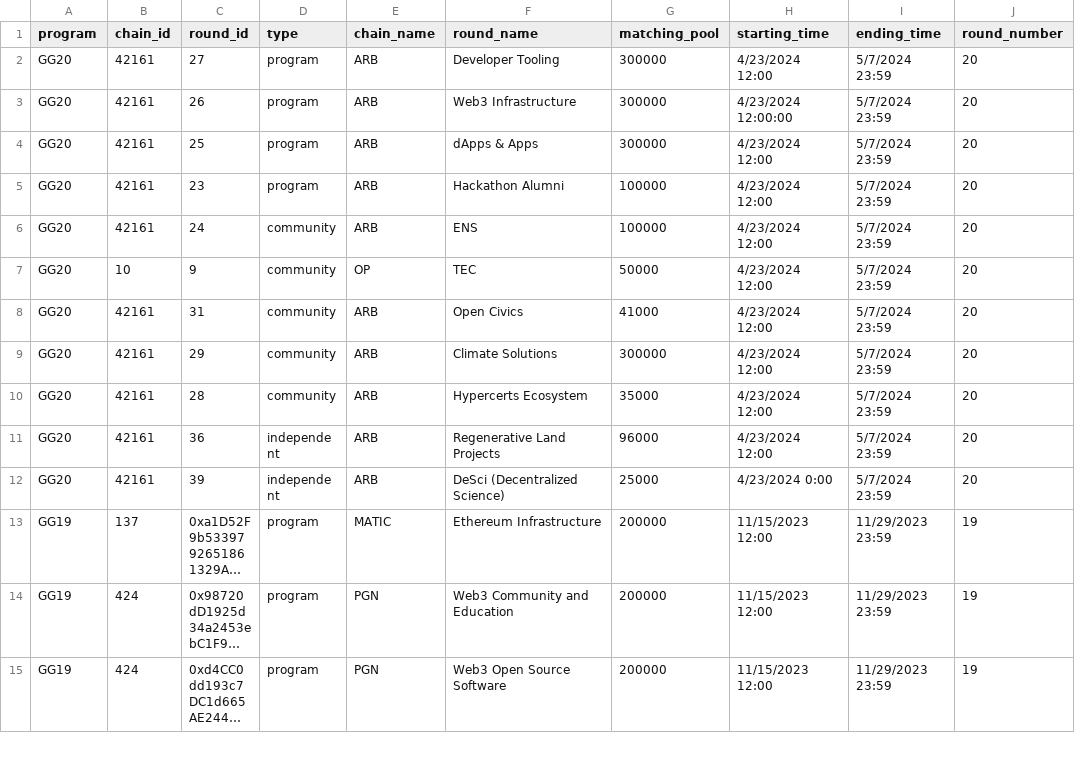
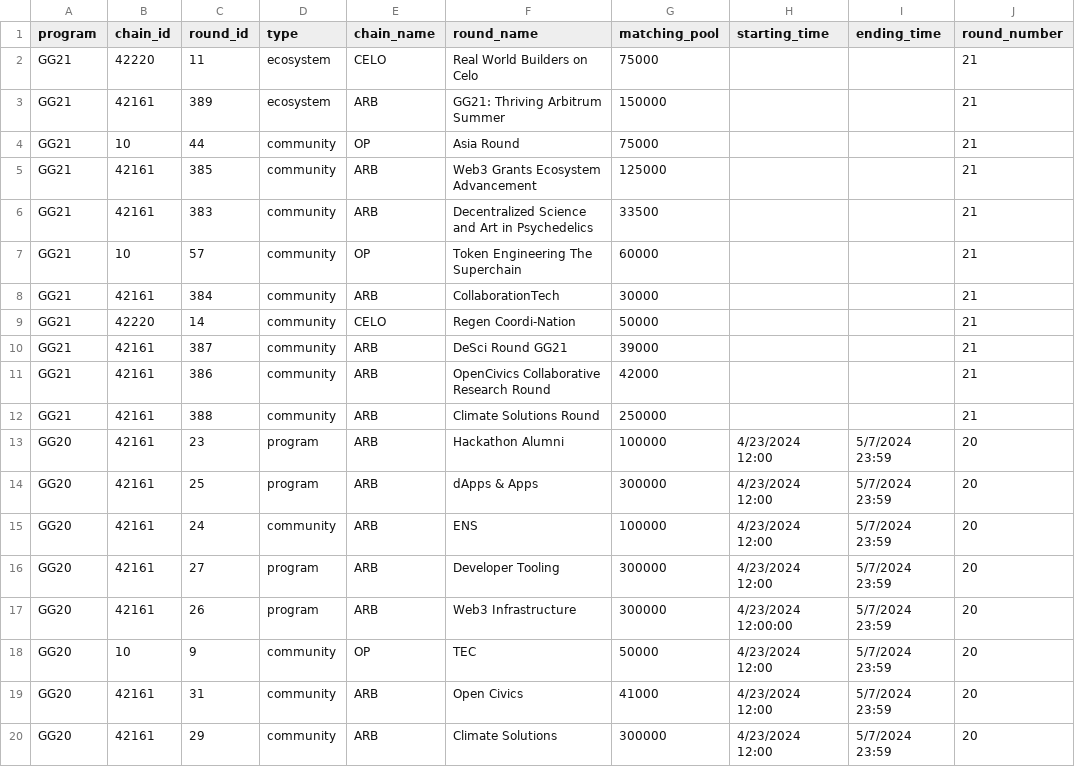
Before and after one commit to ufkhan97/gitcoin-grants-heroku, a CSV file: data/all_rounds.csv, drawn as a sheet; only a part is shown; the shorter side is filled out with more unchanged rows; long unchanged cells end in ….

```diff
--- a/data/all_rounds.csv
+++ b/data/all_rounds.csv
@@ -1,7 +1,18 @@
 program,chain_id,round_id,type,chain_name,round_name,matching_pool,starting_time,ending_time,round_number
+GG21,42220,11,ecosystem,CELO,Real World Builders on Celo,75000,,,21
+GG21,42161,389,ecosystem,ARB,GG21: Thriving Arbitrum Summer,150000,,,21
+GG21,10,44,community,OP,Asia Round,75000,,,21
+GG21,42161,385,community,ARB,Web3 Grants Ecosystem Advancement,125000,,,21
+GG21,42161,383,community,ARB,Decentralized Science and Art in Psychedelics,33500,,,21
+GG21,10,57,community,OP,Token Engineering The Superchain,60000,,,21
+GG21,42161,384,community,ARB,CollaborationTech,30000,,,21
+GG21,42220,14,community,CELO,Regen Coordi-Nation,50000,,,21
+GG21,42161,387,community,ARB,DeSci Round GG21,39000,,,21
+GG21,42161,386,community,ARB,OpenCivics Collaborative Research Round,42000,,,21
+GG21,42161,388,community,ARB,Climate Solutions Round,250000,,,21
+GG20,42161,23,program,ARB,Hackathon Alumni,100000,4/23/2024 12:00,5/7/2024 23:59,20
+GG20,42161,25,program,ARB,dApps & Apps,300000,4/23/2024 12:00,5/7/2024 23:59,20
+GG20,42161,24,community,ARB,ENS ,100000,4/23/2024 12:00,5/7/2024 23:59,20
 GG20,42161,27,program,ARB,Developer Tooling,300000,4/23/2024 12:00,5/7/2024 23:59,20
 GG20,42161,26,program,ARB,Web3 Infrastructure,300000,4/23/2024 12:00:00,5/7/2024 23:59,20
-GG20,42161,25,program,ARB,dApps & Apps,300000,4/23/2024 12:00,5/7/2024 23:59,20
-GG20,42161,23,program,ARB,Hackathon Alumni,100000,4/23/2024 12:00,5/7/2024 23:59,20
-GG20,42161,24,community,ARB,ENS ,100000,4/23/2024 12:00,5/7/2024 23:59,20
 GG20,10,9,community,OP,TEC,50000,4/23/2024 12:00,5/7/2024 23:59,20
```
Also changed, not shown: 13 other files.
